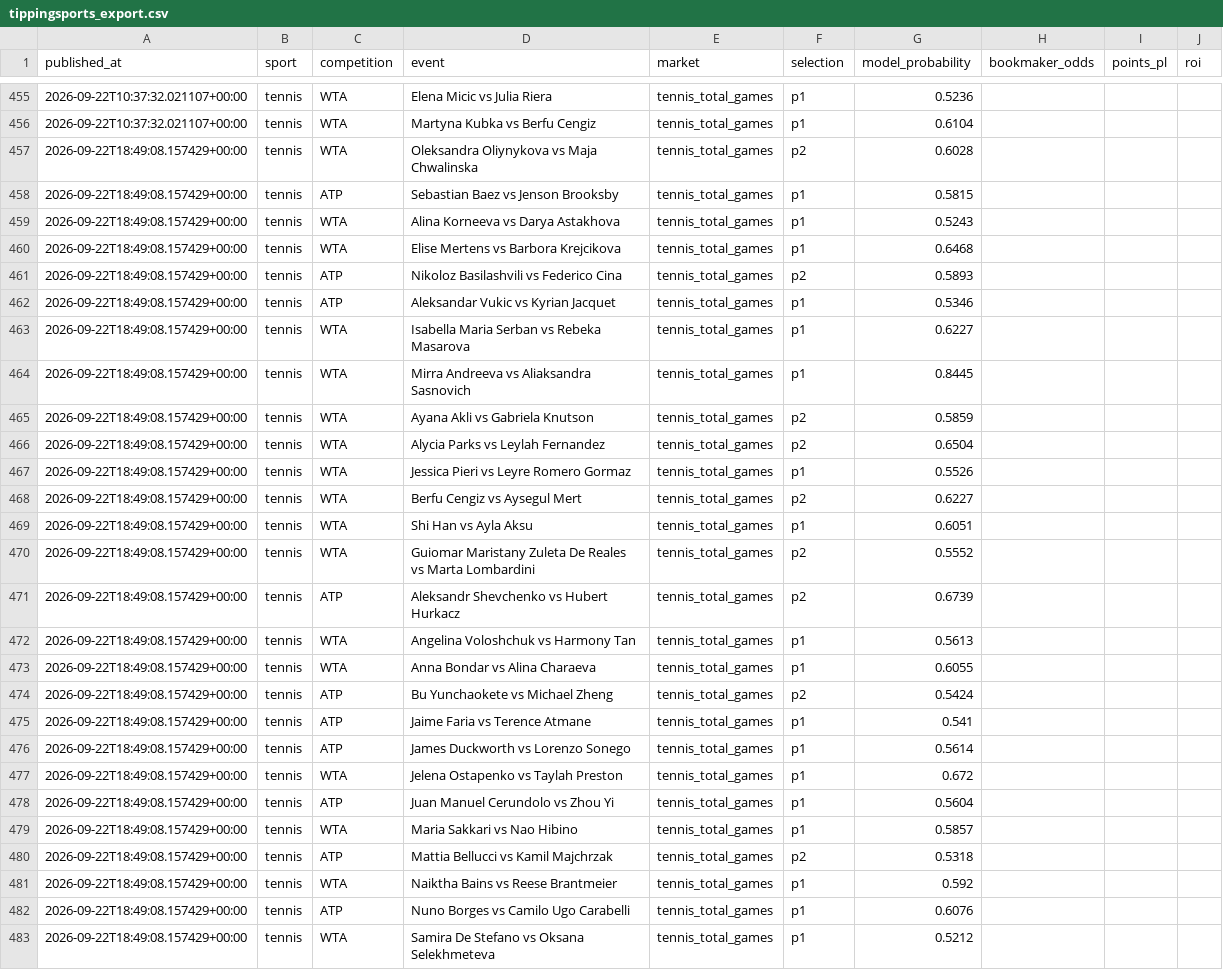
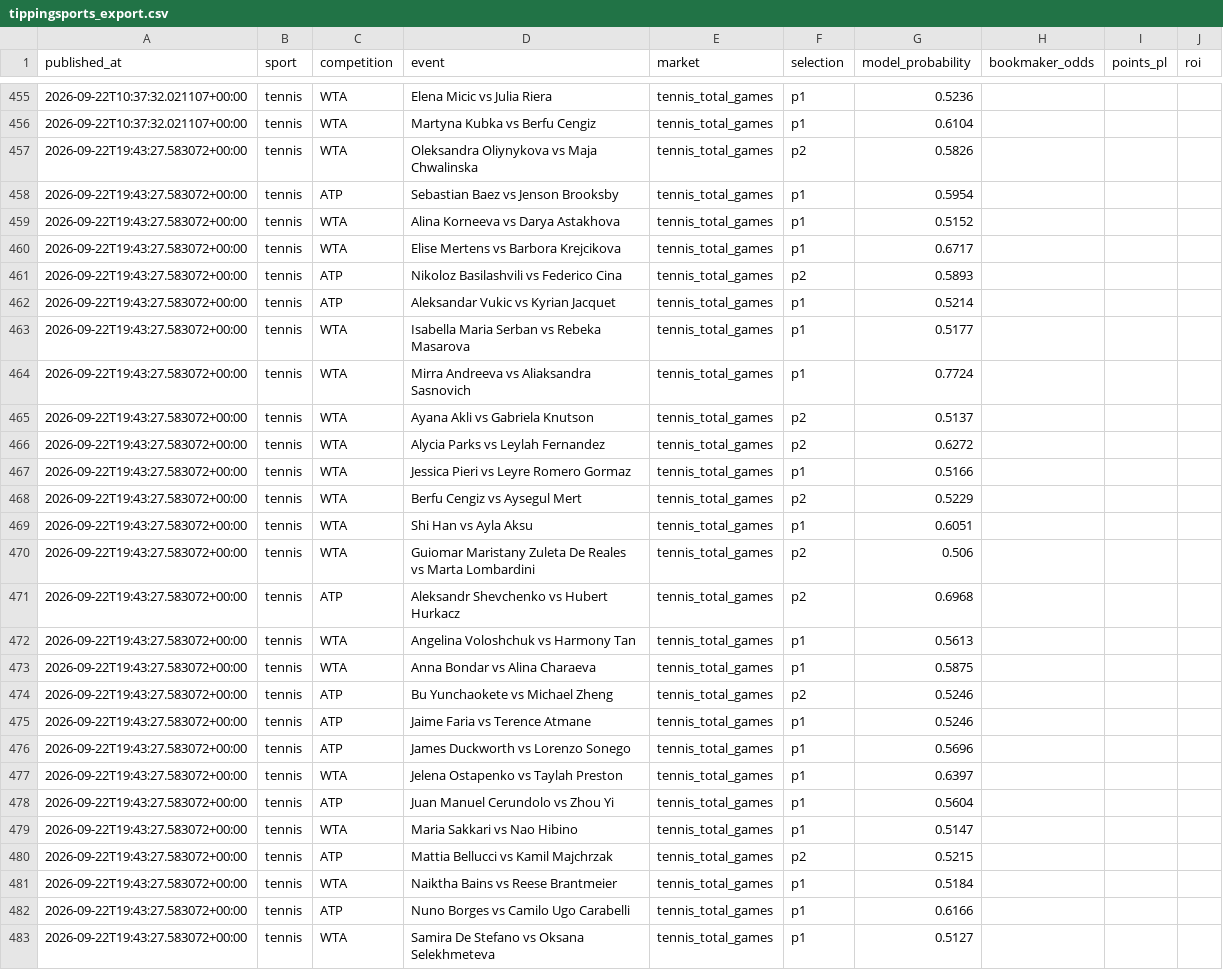
Before and after one commit to topboyasian-stack/match-signal, a CSV file: data/tippingsports_export.csv, drawn as a sheet; only a part is shown, gaps mark what is left out; the diff covers the shown part only; the diff names each change by its address in the sheet, - before the commit and + after, or states it on an @@ line.

```diff
--- a/data/tippingsports_export.csv
+++ b/data/tippingsports_export.csv
-A457:A483 (published_at): 2026-09-22T18:49:08.157429+00:00
+A457:A483 (published_at): 2026-09-22T19:43:27.583072+00:00
-G457 (model_probability): 0.6028
+G457 (model_probability): 0.5826
-G458 (model_probability): 0.5815
+G458 (model_probability): 0.5954
-G459 (model_probability): 0.5243
+G459 (model_probability): 0.5152
-G460 (model_probability): 0.6468
+G460 (model_probability): 0.6717
-G462 (model_probability): 0.5346
+G462 (model_probability): 0.5214
-G463 (model_probability): 0.6227
+G463 (model_probability): 0.5177
-G464 (model_probability): 0.8445
+G464 (model_probability): 0.7724
-G465 (model_probability): 0.5859
+G465 (model_probability): 0.5137
-G466 (model_probability): 0.6504
+G466 (model_probability): 0.6272
-G467 (model_probability): 0.5526
+G467 (model_probability): 0.5166
-G468 (model_probability): 0.6227
+G468 (model_probability): 0.5229
-G470 (model_probability): 0.5552
+G470 (model_probability): 0.506
-G471 (model_probability): 0.6739
+G471 (model_probability): 0.6968
-G473 (model_probability): 0.6055
+G473 (model_probability): 0.5875
-G474 (model_probability): 0.5424
+G474 (model_probability): 0.5246
-G475 (model_probability): 0.541
+G475 (model_probability): 0.5246
-G476 (model_probability): 0.5614
+G476 (model_probability): 0.5696
-G477 (model_probability): 0.672
+G477 (model_probability): 0.6397
-G479 (model_probability): 0.5857
+G479 (model_probability): 0.5147
-G480 (model_probability): 0.5318
+G480 (model_probability): 0.5215
-G481 (model_probability): 0.592
+G481 (model_probability): 0.5184
-G482 (model_probability): 0.6076
+G482 (model_probability): 0.6166
-G483 (model_probability): 0.5212
+G483 (model_probability): 0.5127
```
Also changed, not shown: 8 removed rows and 14 edited cells elsewhere in this file, 3 other files.
